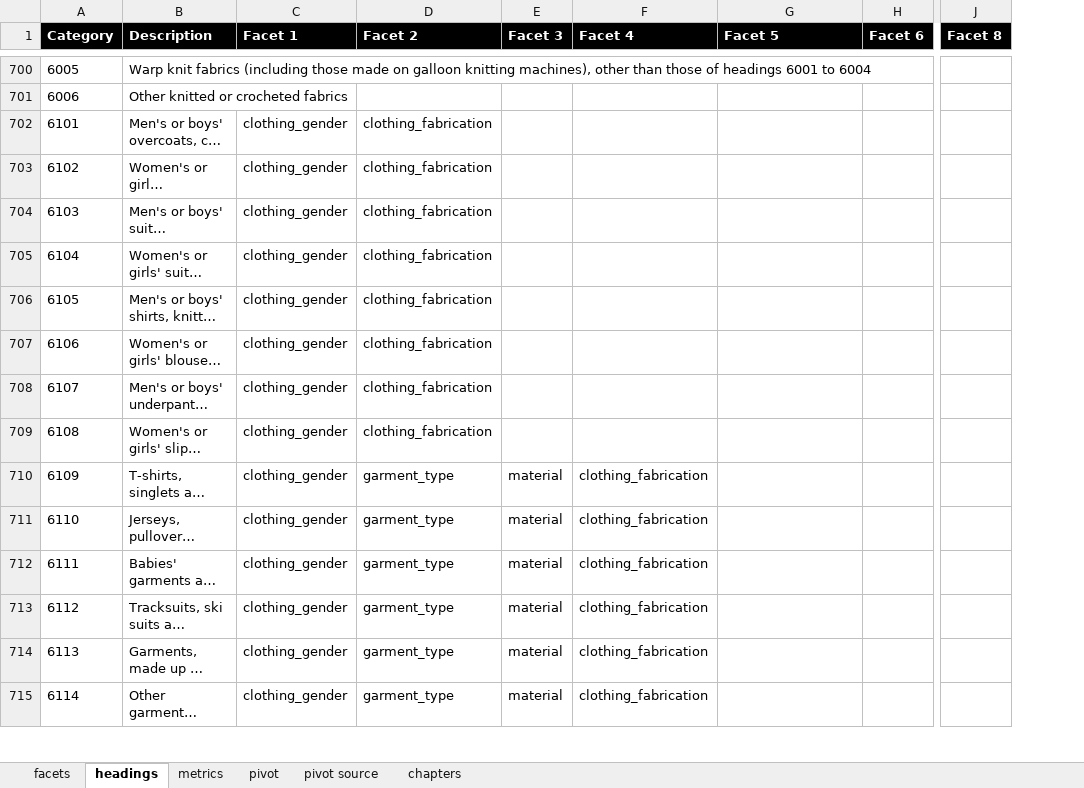
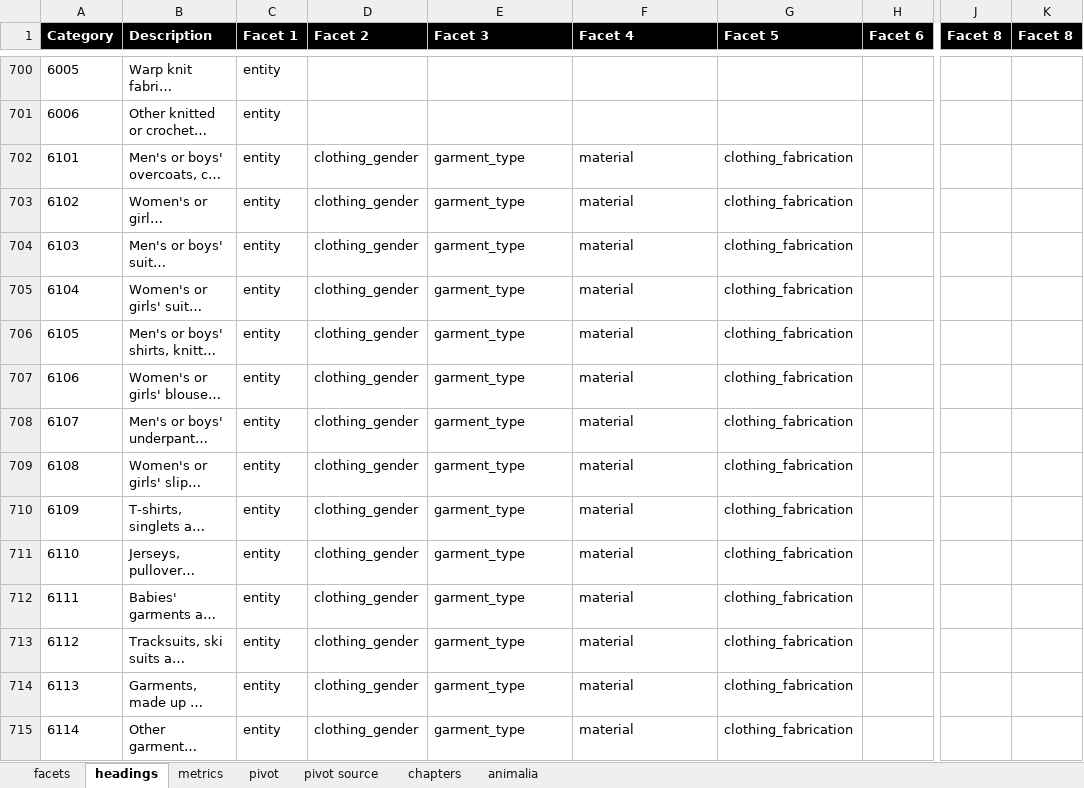
Before and after one commit to mattlavis-transform/tariff-elastic, an Excel workbook: resources/facets_source/tariff_facets.xlsx, sheet headings, drawn as a sheet; only a part is shown, gaps mark what is left out; long unchanged cells end in …; values as stored, in another font and other column widths than the file's, no borders; removed rows and columns are numbered as before the commit, all else as after; the diff covers the shown part only; the diff names each change by its address in the sheet, - before the commit and + after, or states it on an @@ line.

```diff
--- a/resources/facets_source/tariff_facets.xlsx (sheet headings)
+++ b/resources/facets_source/tariff_facets.xlsx (sheet headings)
+sheet tab: animalia
+column C (Facet 1), rows 700-715: all entity
-column E (Facet 3), rows 710-715: all material
+column K (Facet 8), empty
-D1: Facet 1
+D1: Facet 2
-E1: Facet 2
+E1: Facet 3
-E702:E709 (Facet 3): clothing_fabrication
+E702:E709 (Facet 3): garment_type
-F702:F709 (Facet 4): (empty)
+F702:F709 (Facet 4): material
-G702:G715 (Facet 5): (empty)
+G702:G715 (Facet 5): clothing_fabrication
-F710:F715 (Facet 4): clothing_fabrication
+F710:F715 (Facet 4): material
```
Also changed, not shown: 1 added row and 113 edited cells elsewhere in this sheet, sheet pivot source, sheet facets, sheet pivot, sheet metrics, formulas that keep their value, 54 other files.
